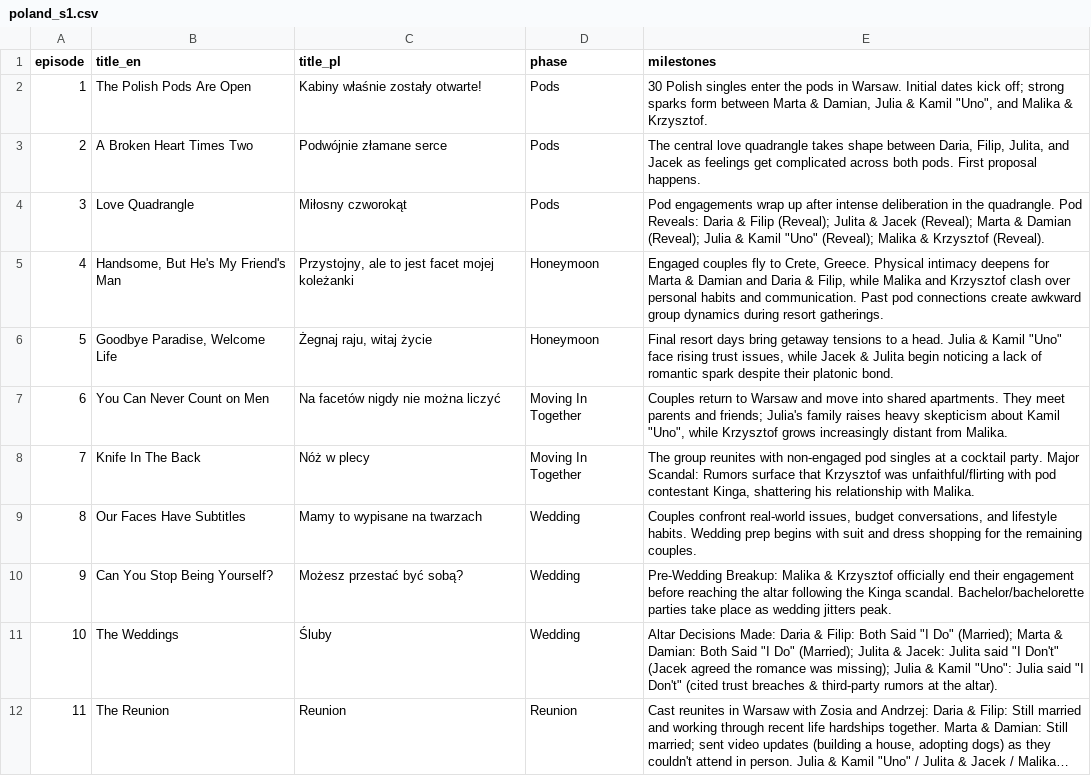
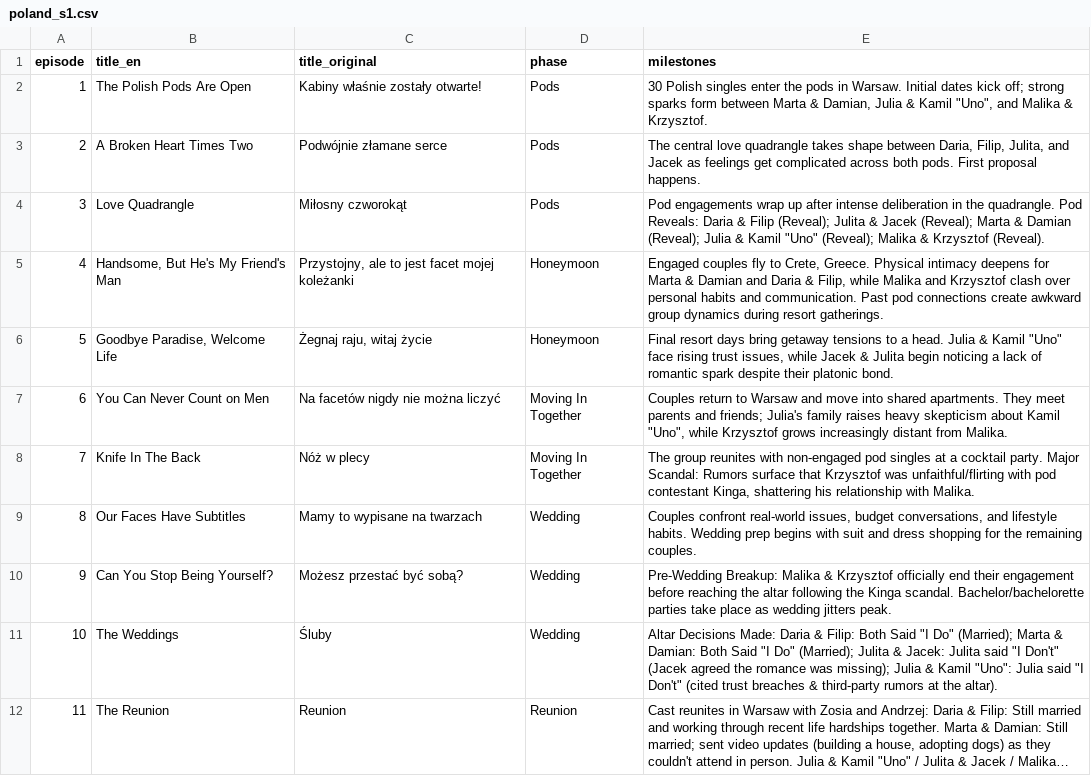
Before and after one commit to lou-PL-dev/project3_autonomous_research_-and_report_generation_agent, a CSV file: main/season_indexes/episodes/poland_s1.csv, drawn as a sheet; long unchanged cells end in ….

```diff
--- a/main/season_indexes/episodes/poland_s1.csv
+++ b/main/season_indexes/episodes/poland_s1.csv
@@ -1,2 +1,2 @@
-episode,title_en,title_pl,phase,milestones
+episode,title_en,title_original,phase,milestones
 1,The Polish Pods Are Open,Kabiny właśnie zostały otwarte!,Pods,"30 Polish singles enter the pods in Warsaw. Initial dates kick off; strong sparks form between Marta & Damian, Julia & Kamil ""Uno"", and Malika & Krzysztof."
```
Also changed, not shown: main/season_indexes/cast/france_s1_cast.csv, 5 other files.
